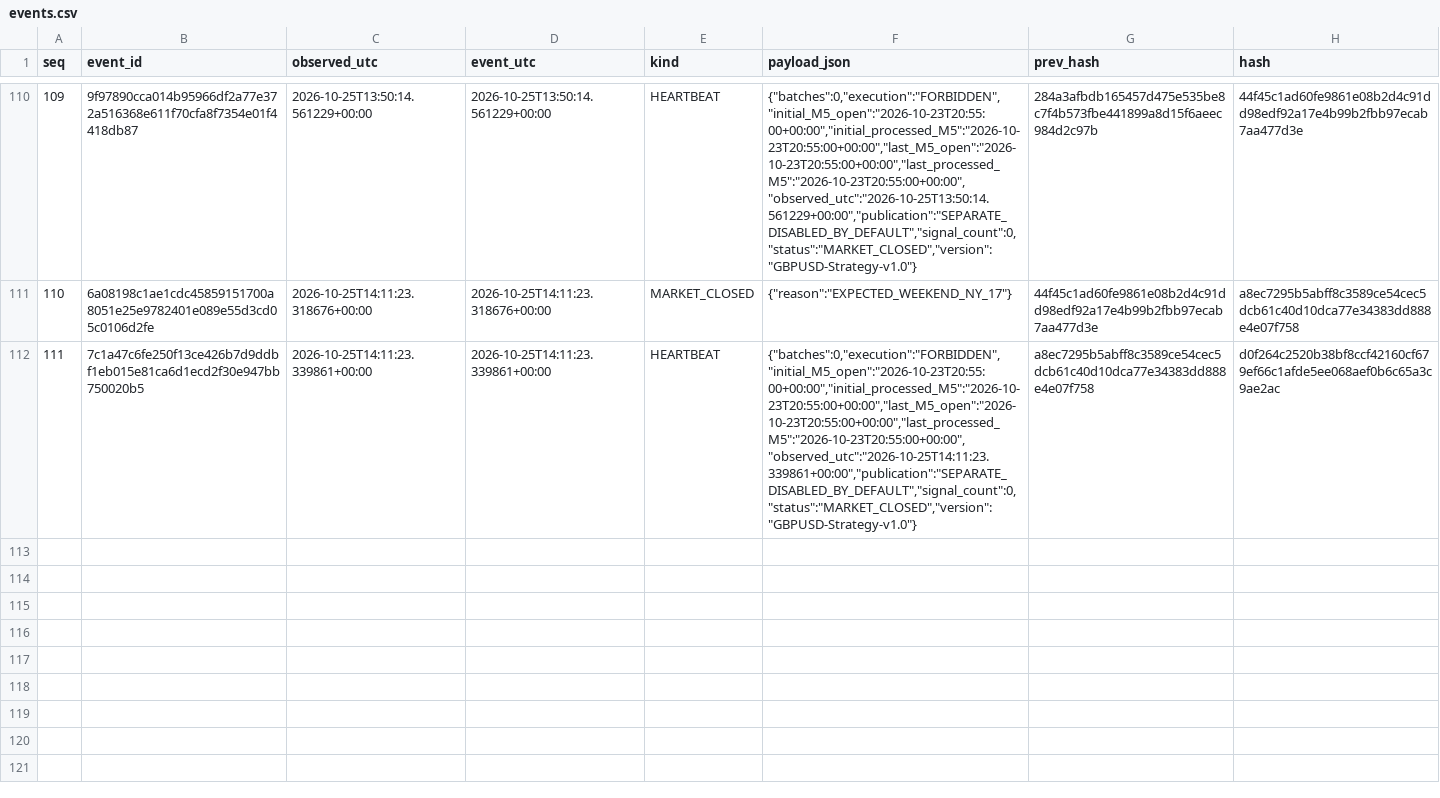
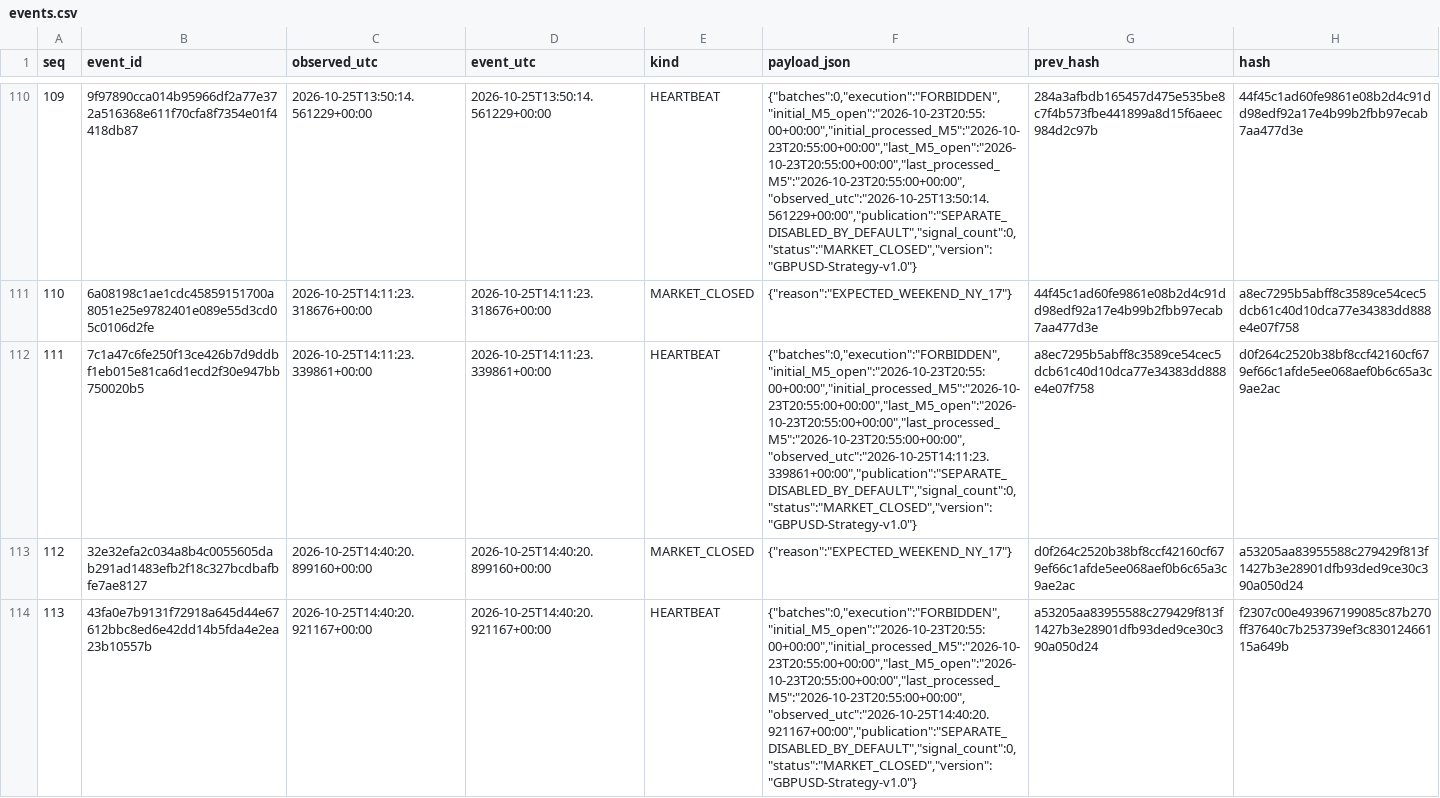
Before and after one commit to cardenm1/fx-signals-bot, a CSV file: session/events.csv, drawn as a sheet; only a part is shown, gaps mark what is left out; the diff names each change by its address in the sheet, - before the commit and + after, or states it on an @@ line.

```diff
--- a/session/events.csv
+++ b/session/events.csv
+row 113: 112 | 32e32efa2c034a8b4c0055605dab291ad1483efb2f18c327bcdbafbfe7ae8127 | 2026-10-25T14:40:20.899160+00:00 | 2026-10-25T14:40:20.899160+00:00 | MARKET_CLOSED | {"reason":"EXPECTED_WEEKEND_NY_17"} | d0f264c2520b38bf8ccf42160cf679ef66c1afde5ee068aef0b6c65a3c9ae2ac | a53205aa83955588c279429f813f1427b3e28901dfb93ded9ce30c390a050d24
+row 114: 113 | 43fa0e7b9131f72918a645d44e67612bbc8ed6e42dd14b5fda4e2ea23b10557b | 2026-10-25T14:40:20.921167+00:00 | 2026-10-25T14:40:20.921167+00:00 | HEARTBEAT | {"batches":0,"execution":"FORBIDDEN","initial_M5_open":"2026-10-23T20:55:00+00:00","initial_processed_M5":"2026-10-23T20:55:00+00:00","last_M5_open":"2026-10-23T20:55:00+00:00","last_processed_M5":"2026-10-23T20:55:00+00:00","observed_utc":"2026-10-25T14:40:20.921167+00:00","publication":"SEPARATE_DISABLED_BY_DEFAULT","signal_count":0,"status":"MARKET_CLOSED","version":"GBPUSD-Strategy-v1.0"} | a53205aa83955588c279429f813f1427b3e28901dfb93ded9ce30c390a050d24 | f2307c00e493967199085c87b270ff37640c7b253739ef3c83012466115a649b
```
Also changed, not shown: session/market.csv, session/stages.csv, 1 other file.
